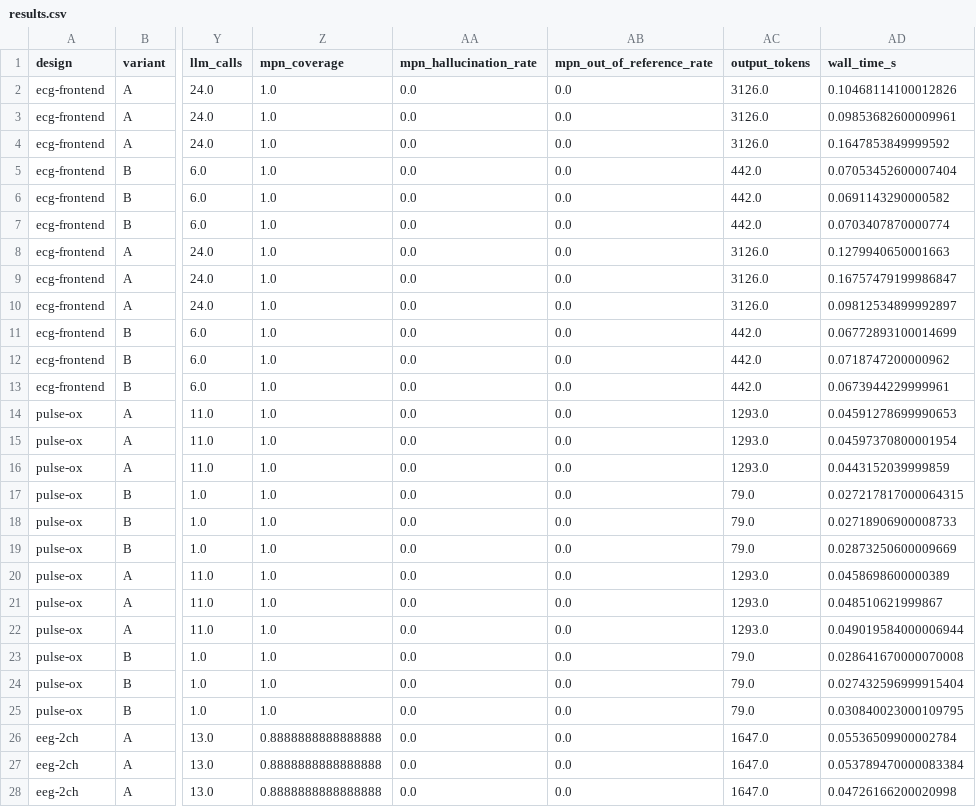
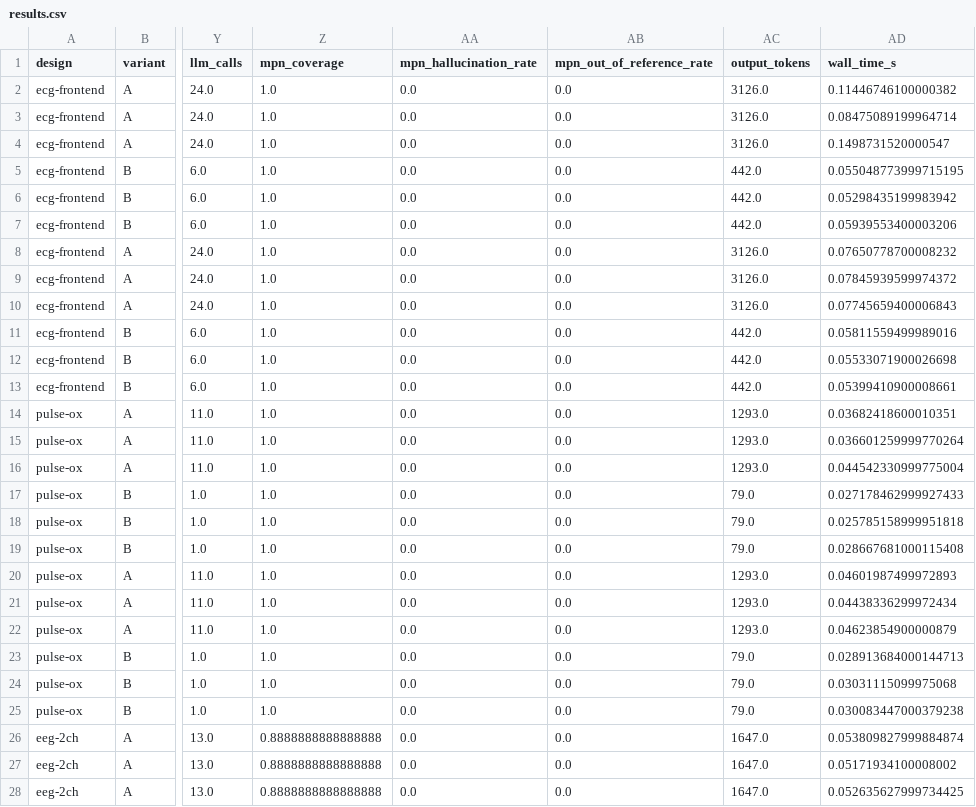
Before and after one commit to bartekmalinowski13-commits/mgr-ibm, a CSV file: evals/reports/pilot-fake/results.csv, drawn as a sheet; only a part is shown, gaps mark what is left out; the diff covers the shown part only; the diff names each change by its address in the sheet, - before the commit and + after, or states it on an @@ line.

```diff
--- a/evals/reports/pilot-fake/results.csv
+++ b/evals/reports/pilot-fake/results.csv
-AD2 (wall_time_s): 0.10468114100012826
+AD2 (wall_time_s): 0.11446746100000382
-AD3 (wall_time_s): 0.09853682600009961
+AD3 (wall_time_s): 0.08475089199964714
-AD4 (wall_time_s): 0.1647853849999592
+AD4 (wall_time_s): 0.1498731520000547
-AD5 (wall_time_s): 0.07053452600007404
+AD5 (wall_time_s): 0.055048773999715195
-AD6 (wall_time_s): 0.0691143290000582
+AD6 (wall_time_s): 0.05298435199983942
-AD7 (wall_time_s): 0.0703407870000774
+AD7 (wall_time_s): 0.05939553400003206
-AD8 (wall_time_s): 0.1279940650001663
+AD8 (wall_time_s): 0.07650778700008232
-AD9 (wall_time_s): 0.16757479199986847
+AD9 (wall_time_s): 0.07845939599974372
-AD10 (wall_time_s): 0.09812534899992897
+AD10 (wall_time_s): 0.07745659400006843
-AD11 (wall_time_s): 0.06772893100014699
+AD11 (wall_time_s): 0.05811559499989016
-AD12 (wall_time_s): 0.0718747200000962
+AD12 (wall_time_s): 0.05533071900026698
-AD13 (wall_time_s): 0.0673944229999961
+AD13 (wall_time_s): 0.05399410900008661
-AD14 (wall_time_s): 0.04591278699990653
+AD14 (wall_time_s): 0.03682418600010351
-AD15 (wall_time_s): 0.04597370800001954
+AD15 (wall_time_s): 0.036601259999770264
-AD16 (wall_time_s): 0.0443152039999859
+AD16 (wall_time_s): 0.044542330999775004
-AD17 (wall_time_s): 0.027217817000064315
+AD17 (wall_time_s): 0.027178462999927433
-AD18 (wall_time_s): 0.02718906900008733
+AD18 (wall_time_s): 0.025785158999951818
-AD19 (wall_time_s): 0.02873250600009669
+AD19 (wall_time_s): 0.028667681000115408
-AD20 (wall_time_s): 0.0458698600000389
+AD20 (wall_time_s): 0.04601987499972893
-AD21 (wall_time_s): 0.048510621999867
+AD21 (wall_time_s): 0.04438336299972434
-AD22 (wall_time_s): 0.049019584000006944
+AD22 (wall_time_s): 0.04623854900000879
-AD23 (wall_time_s): 0.028641670000070008
+AD23 (wall_time_s): 0.028913684000144713
-AD24 (wall_time_s): 0.027432596999915404
+AD24 (wall_time_s): 0.03031115099975068
-AD25 (wall_time_s): 0.030840023000109795
+AD25 (wall_time_s): 0.030083447000379238
-AD26 (wall_time_s): 0.05536509900002784
+AD26 (wall_time_s): 0.053809827999884874
-AD27 (wall_time_s): 0.053789470000083384
+AD27 (wall_time_s): 0.05171934100008002
-AD28 (wall_time_s): 0.04726166200020998
+AD28 (wall_time_s): 0.052635627999734425
```
Also changed, not shown: 9 edited cells elsewhere in this file, 25 other files.
